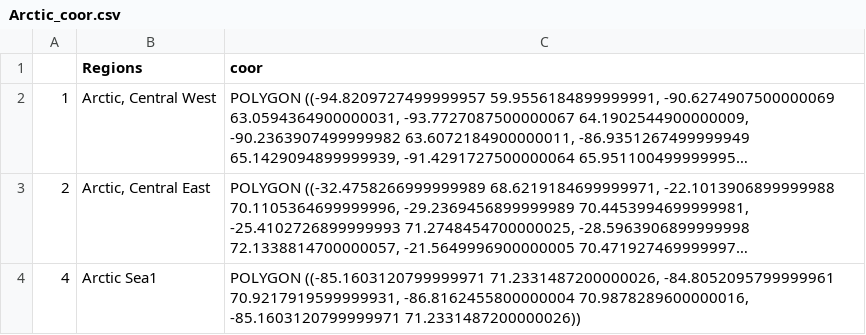
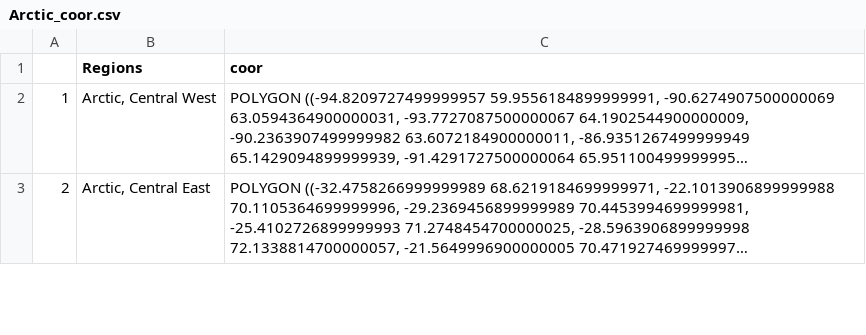
Before and after one commit to aecahill/Cryptic_species_figs, a CSV file: Arctic_coor.csv, drawn as a sheet; only a part is shown; long unchanged cells end in …; removed rows and columns are numbered as before the commit, all else as after; the diff covers the shown part only; the diff names each change by its address in the sheet, - before the commit and + after, or states it on an @@ line.

Commit message:
missing_cs_June7
Data and code for making heatmap for paper 3

```diff
--- a/Arctic_coor.csv
+++ b/Arctic_coor.csv
-row 4: 4 | Arctic Sea1 | POLYGON ((-85.1603120799999971 71.2331487200000026, -84.8052095799999961 70.9217919599999931, -86.8162455800000004 70.9878289600000016, -85.1603120799999971 71.2331487200000026))
```
Also changed, not shown: 1 added row, 1 removed row and 2 edited cells elsewhere in this file, classnames.csv, 7 other files.
